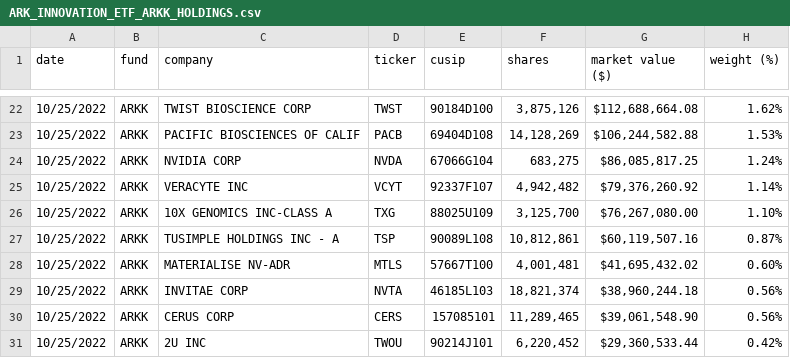
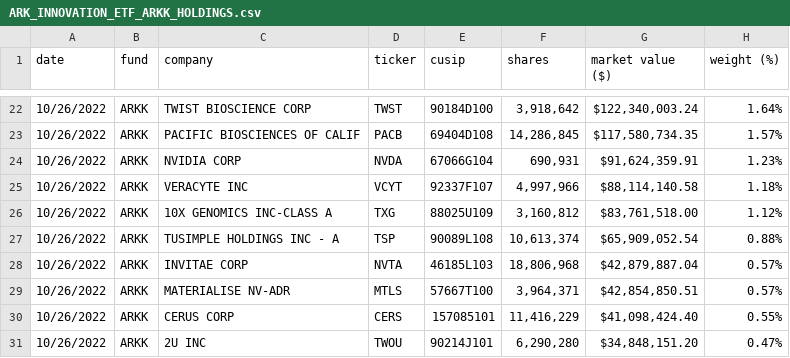
Before and after one commit to tsekityam/ark-funds-flat-data, a CSV file: ARK_INNOVATION_ETF_ARKK_HOLDINGS.csv, drawn as a sheet; only a part is shown, gaps mark what is left out; the diff covers the shown part only.

Commit message:
Flat: latest data (2022-10-27T00:27:13.702Z) {   "date": "2022-10-27T00:27:13.702Z",   "files": [     {       "name": "ARK_INNOVATION_ETF_ARKK_HOLDINGS.csv",       "deltaBytes": 2,       "source": "https://ark-funds.com/wp-content/uploads/funds-etf-csv/ARK_INNOVATION_ETF_ARKK_HOLDINGS.csv"     },     {       "name": "raw/ARK_INNOVATION_ETF_ARKK_HOLDINGS.csv",       "deltaBytes": 2,       "source": "https://ark-funds.com/wp-content/uploads/funds-etf-csv/ARK_INNOVATION_ETF_ARKK_HOLDINGS.csv"     }   ] }

```diff
--- a/ARK_INNOVATION_ETF_ARKK_HOLDINGS.csv
+++ b/ARK_INNOVATION_ETF_ARKK_HOLDINGS.csv
@@ -22,10 +22,10 @@ date,fund,company,ticker,cusip,shares,market value ($),weight (%)
-10/25/2022,ARKK,TWIST BIOSCIENCE CORP,TWST,90184D100,"3,875,126","$112,688,664.08",1.62%
-10/25/2022,ARKK,PACIFIC BIOSCIENCES OF CALIF,PACB,69404D108,"14,128,269","$106,244,582.88",1.53%
-10/25/2022,ARKK,NVIDIA CORP,NVDA,67066G104,"683,275","$86,085,817.25",1.24%
-10/25/2022,ARKK,VERACYTE INC,VCYT,92337F107,"4,942,482","$79,376,260.92",1.14%
-10/25/2022,ARKK,10X GENOMICS INC-CLASS A,TXG,88025U109,"3,125,700","$76,267,080.00",1.10%
-10/25/2022,ARKK,TUSIMPLE HOLDINGS INC - A,TSP,90089L108,"10,812,861","$60,119,507.16",0.87%
-10/25/2022,ARKK,MATERIALISE NV-ADR,MTLS,57667T100,"4,001,481","$41,695,432.02",0.60%
-10/25/2022,ARKK,INVITAE CORP,NVTA,46185L103,"18,821,374","$38,960,244.18",0.56%
-10/25/2022,ARKK,CERUS CORP,CERS,157085101,"11,289,465","$39,061,548.90",0.56%
-10/25/2022,ARKK,2U INC,TWOU,90214J101,"6,220,452","$29,360,533.44",0.42%
+10/26/2022,ARKK,TWIST BIOSCIENCE CORP,TWST,90184D100,"3,918,642","$122,340,003.24",1.64%
+10/26/2022,ARKK,PACIFIC BIOSCIENCES OF CALIF,PACB,69404D108,"14,286,845","$117,580,734.35",1.57%
+10/26/2022,ARKK,NVIDIA CORP,NVDA,67066G104,"690,931","$91,624,359.91",1.23%
+10/26/2022,ARKK,VERACYTE INC,VCYT,92337F107,"4,997,966","$88,114,140.58",1.18%
+10/26/2022,ARKK,10X GENOMICS INC-CLASS A,TXG,88025U109,"3,160,812","$83,761,518.00",1.12%
+10/26/2022,ARKK,TUSIMPLE HOLDINGS INC - A,TSP,90089L108,"10,613,374","$65,909,052.54",0.88%
+10/26/2022,ARKK,INVITAE CORP,NVTA,46185L103,"18,806,968","$42,879,887.04",0.57%
+10/26/2022,ARKK,MATERIALISE NV-ADR,MTLS,57667T100,"3,964,371","$42,854,850.51",0.57%
+10/26/2022,ARKK,CERUS CORP,CERS,157085101,"11,416,229","$41,098,424.40",0.55%
+10/26/2022,ARKK,2U INC,TWOU,90214J101,"6,290,280","$34,848,151.20",0.47%
```
Also changed, not shown: 3 added rows, 3 removed rows and 79 edited cells elsewhere in this file, raw/ARK_INNOVATION_ETF_ARKK_HOLDINGS.csv.
